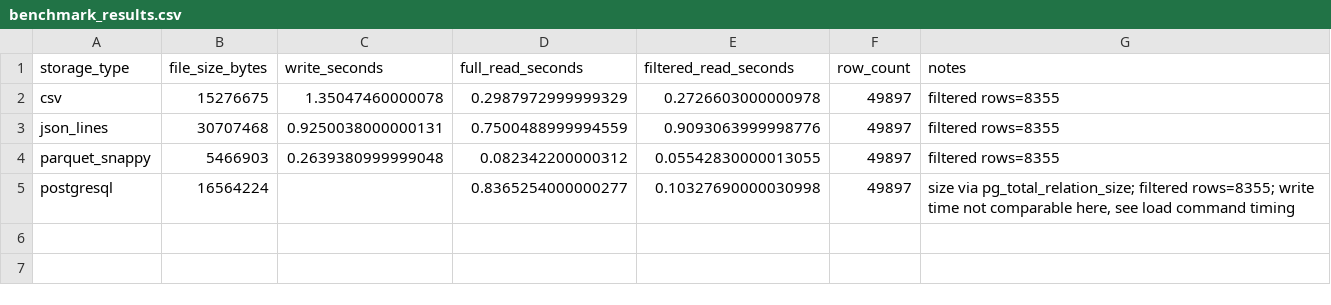
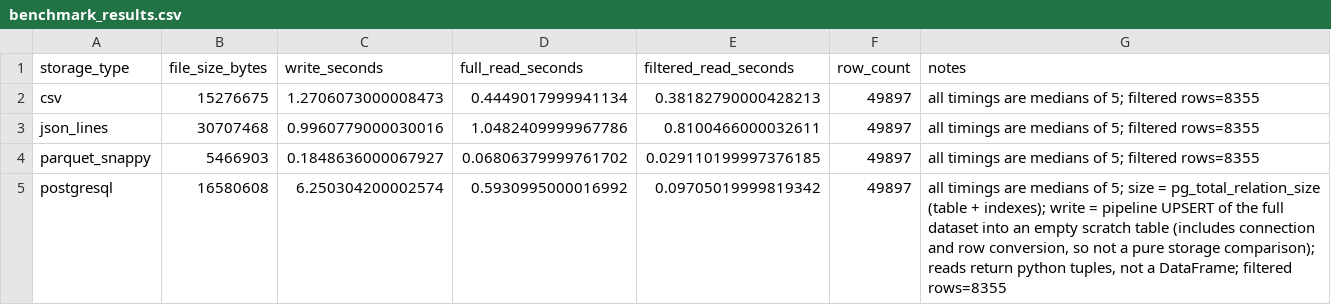
Before and after one commit to vmrmalicdem/DSS150P_Lab03_Malicdem_VinceMartin, a CSV file: data/benchmarks/benchmark_results.csv, drawn as a sheet.

Commit message:
fix: address resubmission feedback (write counts, partition verification, benchmark writes, DAG overlap, README)

```diff
--- a/data/benchmarks/benchmark_results.csv
+++ b/data/benchmarks/benchmark_results.csv
@@ -1,5 +1,5 @@
 storage_type,file_size_bytes,write_seconds,full_read_seconds,filtered_read_seconds,row_count,notes
-csv,15276675,1.35047460000078,0.2987972999999329,0.2726603000000978,49897,filtered rows=8355
-json_lines,30707468,0.9250038000000131,0.7500488999994559,0.9093063999998776,49897,filtered rows=8355
-parquet_snappy,5466903,0.2639380999999048,0.082342200000312,0.05542830000013055,49897,filtered rows=8355
-postgresql,16564224,,0.8365254000000277,0.10327690000030998,49897,"size via pg_total_relation_size; filtered rows=8355; write time not comparable here, see load command timing"
+csv,15276675,1.2706073000008473,0.4449017999941134,0.38182790000428213,49897,all timings are medians of 5; filtered rows=8355
+json_lines,30707468,0.9960779000030016,1.0482409999967786,0.8100466000032611,49897,all timings are medians of 5; filtered rows=8355
+parquet_snappy,5466903,0.1848636000067927,0.06806379999761702,0.029110199997376185,49897,all timings are medians of 5; filtered rows=8355
+postgresql,16580608,6.250304200002574,0.5930995000016992,0.09705019999819342,49897,"all timings are medians of 5; size = pg_total_relation_size (table + indexes); write = pipeline UPSERT of the full dataset into an empty scratch table (includes connection and row conversion, so not a pure storage comparison); reads return python tuples, not a DataFrame; filtered rows=8355"
```
Also changed, not shown: 15 other files.
